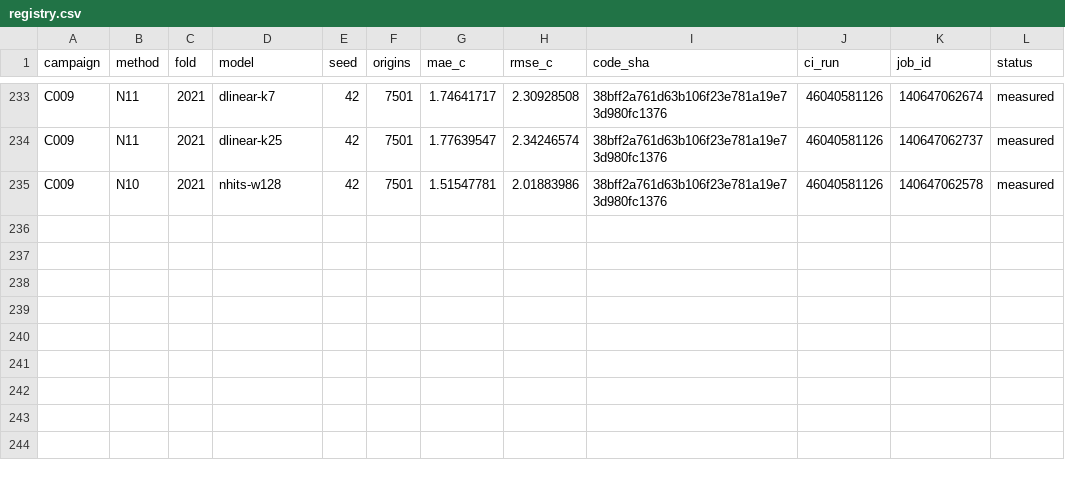
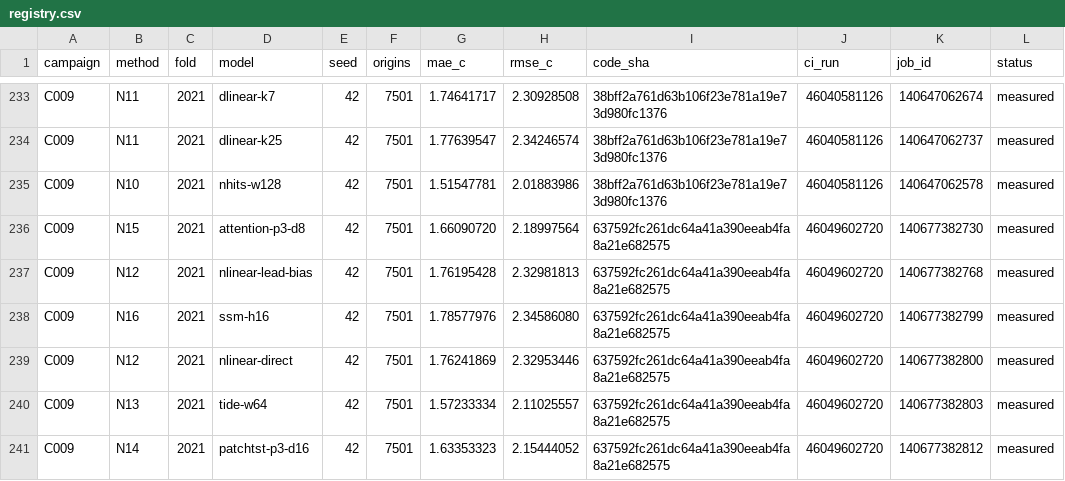
Before and after one commit to sguzman/aevral, a CSV file: results/C009/registry.csv, drawn as a sheet; only a part is shown, gaps mark what is left out; the diff names each change by its address in the sheet, - before the commit and + after, or states it on an @@ line.

```diff
--- a/results/C009/registry.csv
+++ b/results/C009/registry.csv
+row 236: C009 | N15 | 2021 | attention-p3-d8 | 42 | 7501 | 1.66090720 | 2.18997564 | 637592fc261dc64a41a390eeab4fa8a21e682575 | 46049602720 | 140677382730 | measured
+row 237: C009 | N12 | 2021 | nlinear-lead-bias | 42 | 7501 | 1.76195428 | 2.32981813 | 637592fc261dc64a41a390eeab4fa8a21e682575 | 46049602720 | 140677382768 | measured
+row 238: C009 | N16 | 2021 | ssm-h16 | 42 | 7501 | 1.78577976 | 2.34586080 | 637592fc261dc64a41a390eeab4fa8a21e682575 | 46049602720 | 140677382799 | measured
+row 239: C009 | N12 | 2021 | nlinear-direct | 42 | 7501 | 1.76241869 | 2.32953446 | 637592fc261dc64a41a390eeab4fa8a21e682575 | 46049602720 | 140677382800 | measured
+row 240: C009 | N13 | 2021 | tide-w64 | 42 | 7501 | 1.57233334 | 2.11025557 | 637592fc261dc64a41a390eeab4fa8a21e682575 | 46049602720 | 140677382803 | measured
+row 241: C009 | N14 | 2021 | patchtst-p3-d16 | 42 | 7501 | 1.63353323 | 2.15444052 | 637592fc261dc64a41a390eeab4fa8a21e682575 | 46049602720 | 140677382812 | measured
```
Also changed, not shown: 7 other files.
